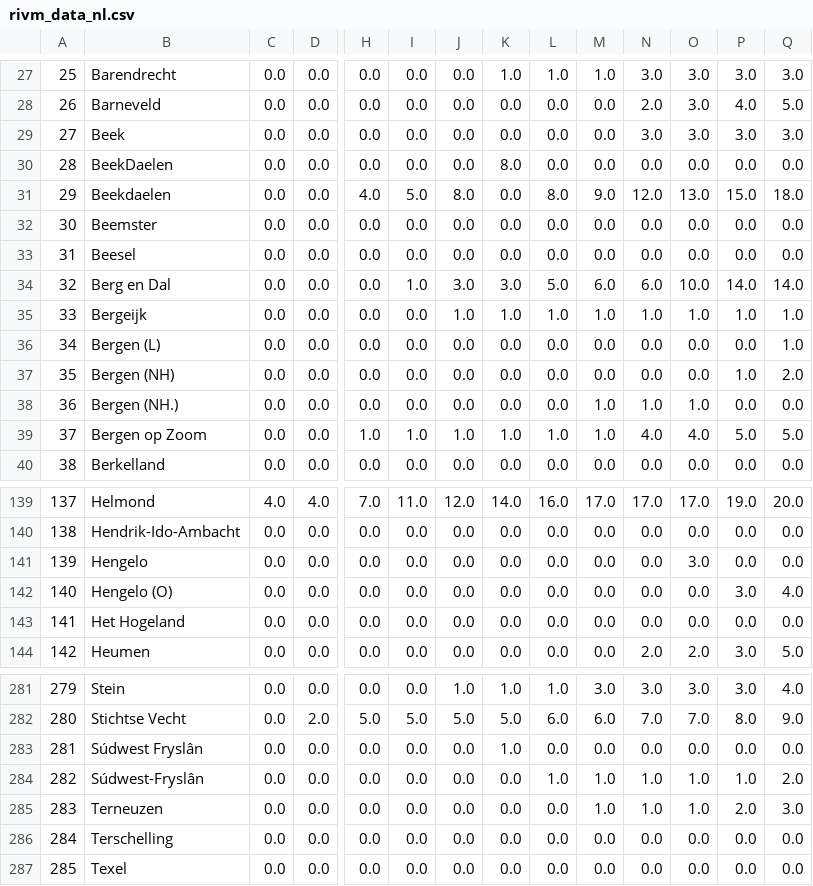
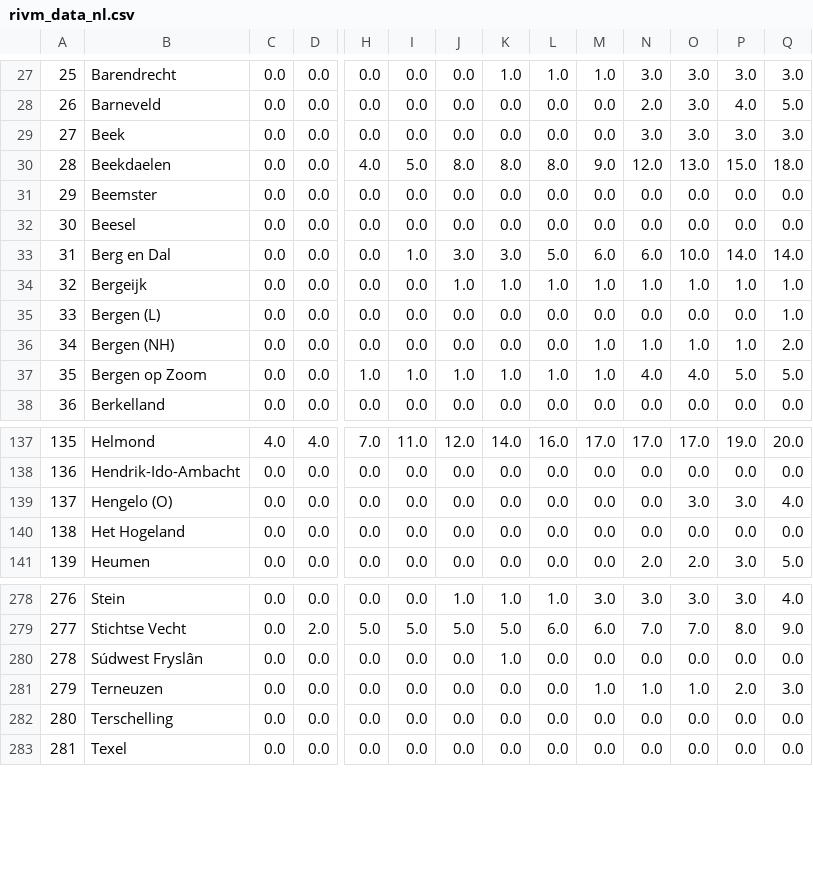
Before and after one commit to HenryBol/Corona, a CSV file: output/rivm_data_nl.csv, drawn as a sheet; only a part is shown, gaps mark what is left out; removed rows and columns are numbered as before the commit, all else as after; rows hold the shown columns only; the diff names each change by its address in the sheet, - before the commit and + after, or states it on an @@ line.

```diff
--- a/output/rivm_data_nl.csv
+++ b/output/rivm_data_nl.csv
-row 30: 28 | BeekDaelen | 0.0 | 0.0 | 0.0 | 0.0 | 0.0 | 8.0 | 0.0 | 0.0 | 0.0 | 0.0 | 0.0 | 0.0
@@ column A renumbered from row 30 down @@
-K30: 0.0
+K30: 8.0
-M36: 0.0
+M36: 1.0
-N36: 0.0
+N36: 1.0
-O36: 0.0
+O36: 1.0
-row 38: 36 | Bergen (NH.) | 0.0 | 0.0 | 0.0 | 0.0 | 0.0 | 0.0 | 0.0 | 1.0 | 1.0 | 1.0 | 0.0 | 0.0
-row 141: 139 | Hengelo | 0.0 | 0.0 | 0.0 | 0.0 | 0.0 | 0.0 | 0.0 | 0.0 | 0.0 | 3.0 | 0.0 | 0.0
-O139: 0.0
+O139: 3.0
-row 284: 282 | Súdwest-Fryslân | 0.0 | 0.0 | 0.0 | 0.0 | 0.0 | 0.0 | 1.0 | 1.0 | 1.0 | 1.0 | 1.0 | 2.0
```
Also changed, not shown: output/rivm_data_nl_2020-03-24.csv, 1 other file.
